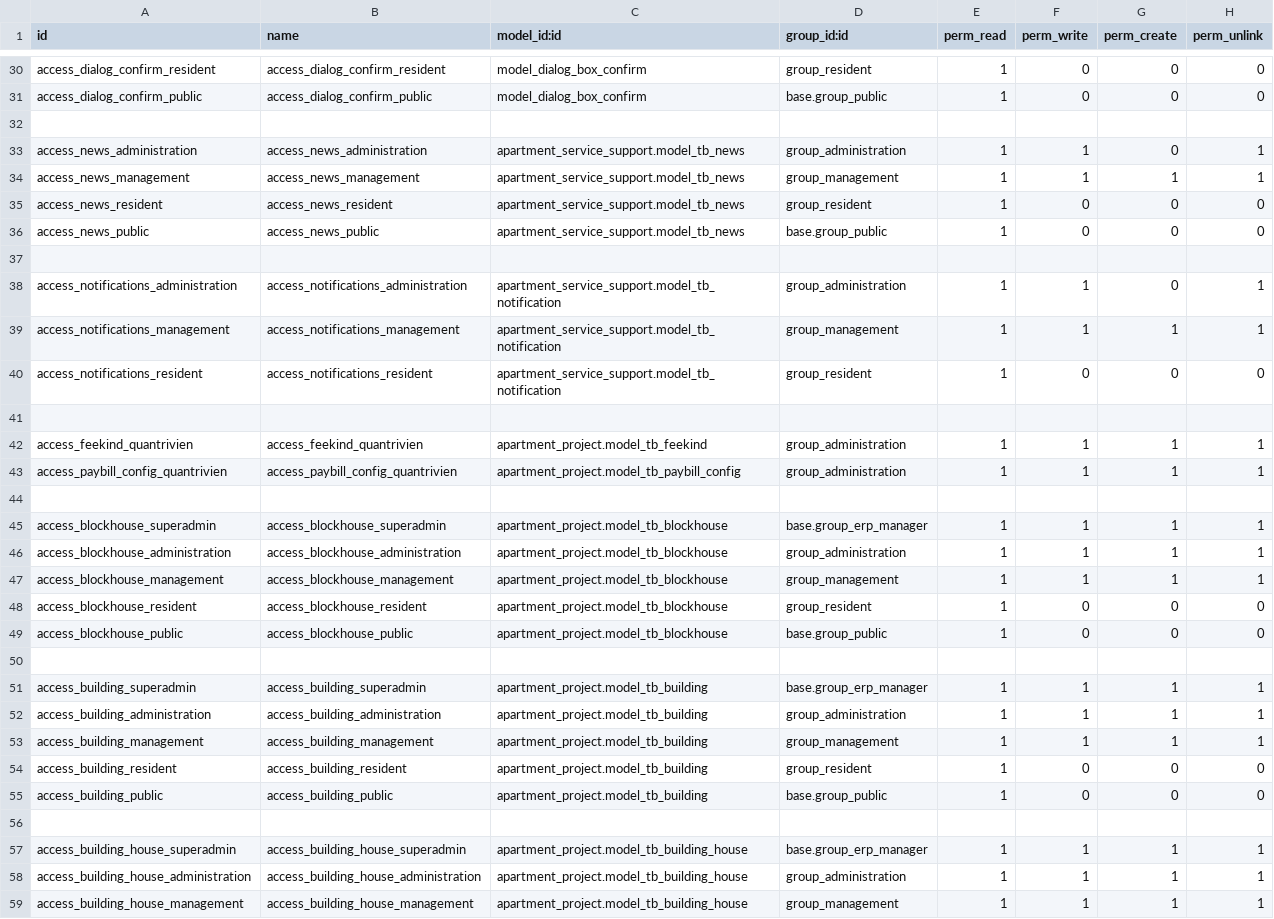
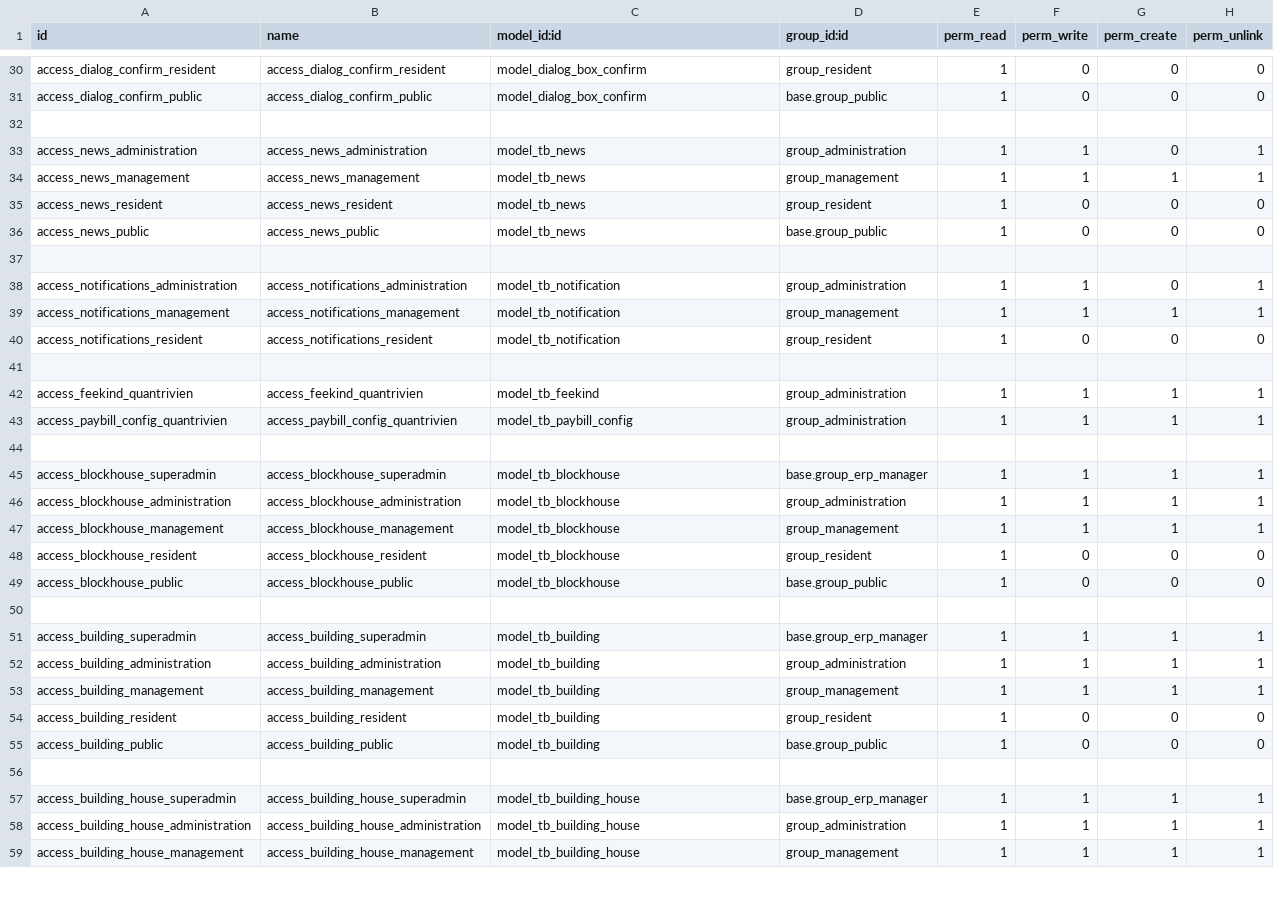
Before and after one commit to cntt0901taizero/residential-adminapp, a CSV file: src/resident_management/security/ir.model.access.csv, drawn as a sheet; only a part is shown, gaps mark what is left out; the diff covers the shown part only.

```diff
--- a/src/resident_management/security/ir.model.access.csv
+++ b/src/resident_management/security/ir.model.access.csv
@@ -32,28 +32,28 @@ access_dialog_confirm_public,access_dialog_confirm_public,model_dialog_box_confi
 
-access_news_administration,access_news_administration,apartment_service_support.model_tb_news,group_administration,1,1,0,1
-access_news_management,access_news_management,apartment_service_support.model_tb_news,group_management,1,1,1,1
-access_news_resident,access_news_resident,apartment_service_support.model_tb_news,group_resident,1,0,0,0
-access_news_public,access_news_public,apartment_service_support.model_tb_news,base.group_public,1,0,0,0
+access_news_administration,access_news_administration,model_tb_news,group_administration,1,1,0,1
+access_news_management,access_news_management,model_tb_news,group_management,1,1,1,1
+access_news_resident,access_news_resident,model_tb_news,group_resident,1,0,0,0
+access_news_public,access_news_public,model_tb_news,base.group_public,1,0,0,0
 
-access_notifications_administration, access_notifications_administration,apartment_service_support.model_tb_notification,group_administration,1,1,0,1
-access_notifications_management, access_notifications_management,apartment_service_support.model_tb_notification,group_management,1,1,1,1
-access_notifications_resident, access_notifications_resident,apartment_service_support.model_tb_notification,group_resident,1,0,0,0
+access_notifications_administration, access_notifications_administration,model_tb_notification,group_administration,1,1,0,1
+access_notifications_management, access_notifications_management,model_tb_notification,group_management,1,1,1,1
+access_notifications_resident, access_notifications_resident,model_tb_notification,group_resident,1,0,0,0
 
-access_feekind_quantrivien,access_feekind_quantrivien,apartment_project.model_tb_feekind,group_administration,1,1,1,1
-access_paybill_config_quantrivien,access_paybill_config_quantrivien,apartment_project.model_tb_paybill_config,group_administration,1,1,1,1
+access_feekind_quantrivien,access_feekind_quantrivien,model_tb_feekind,group_administration,1,1,1,1
+access_paybill_config_quantrivien,access_paybill_config_quantrivien,model_tb_paybill_config,group_administration,1,1,1,1
 
-access_blockhouse_superadmin,access_blockhouse_superadmin,apartment_project.model_tb_blockhouse,base.group_erp_manager,1,1,1,1
-access_blockhouse_administration,access_blockhouse_administration,apartment_project.model_tb_blockhouse,group_administration,1,1,1,1
-access_blockhouse_management,access_blockhouse_management,apartment_project.model_tb_blockhouse,group_management,1,1,1,1
-access_blockhouse_resident,access_blockhouse_resident,apartment_project.model_tb_blockhouse,group_resident,1,0,0,0
-access_blockhouse_public,access_blockhouse_public,apartment_project.model_tb_blockhouse,base.group_public,1,0,0,0
+access_blockhouse_superadmin,access_blockhouse_superadmin,model_tb_blockhouse,base.group_erp_manager,1,1,1,1
+access_blockhouse_administration,access_blockhouse_administration,model_tb_blockhouse,group_administration,1,1,1,1
+access_blockhouse_management,access_blockhouse_management,model_tb_blockhouse,group_management,1,1,1,1
+access_blockhouse_resident,access_blockhouse_resident,model_tb_blockhouse,group_resident,1,0,0,0
+access_blockhouse_public,access_blockhouse_public,model_tb_blockhouse,base.group_public,1,0,0,0
 
-access_building_superadmin,access_building_superadmin,apartment_project.model_tb_building,base.group_erp_manager,1,1,1,1
-access_building_administration,access_building_administration,apartment_project.model_tb_building,group_administration,1,1,1,1
-access_building_management,access_building_management,apartment_project.model_tb_building,group_management,1,1,1,1
-access_building_resident,access_building_resident,apartment_project.model_tb_building,group_resident,1,0,0,0
-access_building_public,access_building_public,apartment_project.model_tb_building,base.group_public,1,0,0,0
+access_building_superadmin,access_building_superadmin,model_tb_building,base.group_erp_manager,1,1,1,1
+access_building_administration,access_building_administration,model_tb_building,group_administration,1,1,1,1
+access_building_management,access_building_management,model_tb_building,group_management,1,1,1,1
+access_building_resident,access_building_resident,model_tb_building,group_resident,1,0,0,0
+access_building_public,access_building_public,model_tb_building,base.group_public,1,0,0,0
 
-access_building_house_superadmin,access_building_house_superadmin,apartment_project.model_tb_building_house,base.group_erp_manager,1,1,1,1
-access_building_house_administration,access_building_house_administration,apartment_project.model_tb_building_house,group_administration,1,1,1,1
-access_building_house_management,access_building_house_management,apartment_project.model_tb_building_house,group_management,1,1,1,1
+access_building_house_superadmin,access_building_house_superadmin,model_tb_building_house,base.group_erp_manager,1,1,1,1
+access_building_house_administration,access_building_house_administration,model_tb_building_house,group_administration,1,1,1,1
+access_building_house_management,access_building_house_management,model_tb_building_house,group_management,1,1,1,1
```
Also changed, not shown: 31 edited cells elsewhere in this file, 36 other files.
